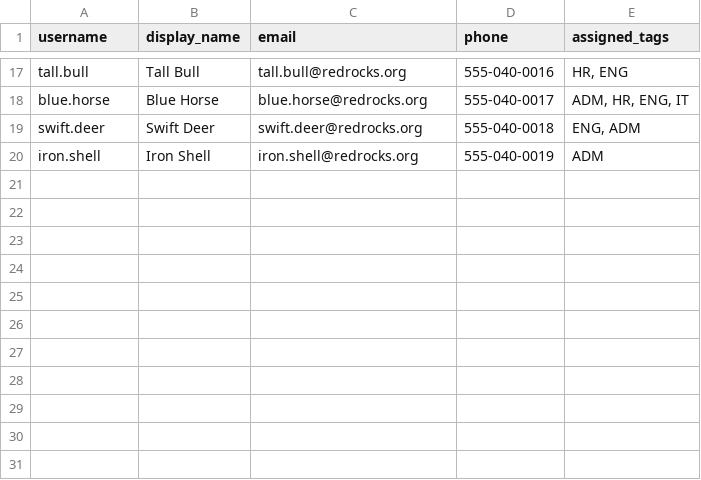
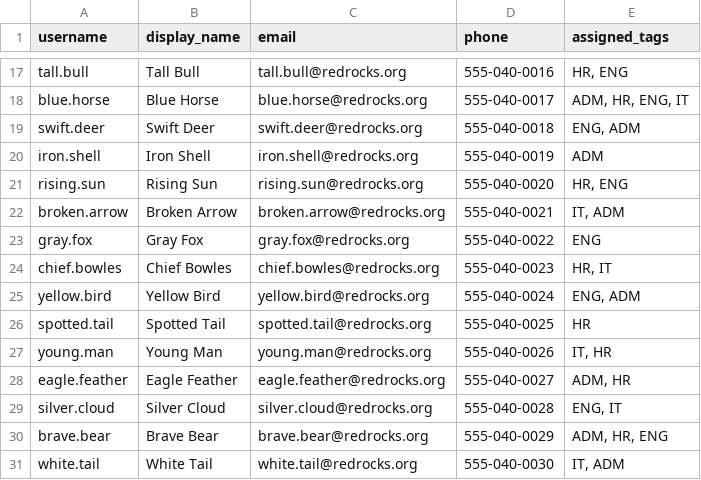
Before and after one commit to JonFRutan/ContactServer, a CSV file: sample.csv, drawn as a sheet; only a part is shown, gaps mark what is left out; the diff names each change by its address in the sheet, - before the commit and + after, or states it on an @@ line.

```diff
--- a/sample.csv
+++ b/sample.csv
+row 21: rising.sun | Rising Sun | rising.sun@redrocks.org | 555-040-0020 | HR, ENG
+row 22: broken.arrow | Broken Arrow | broken.arrow@redrocks.org | 555-040-0021 | IT, ADM
+row 23: gray.fox | Gray Fox | gray.fox@redrocks.org | 555-040-0022 | ENG
+row 24: chief.bowles | Chief Bowles | chief.bowles@redrocks.org | 555-040-0023 | HR, IT
+row 25: yellow.bird | Yellow Bird | yellow.bird@redrocks.org | 555-040-0024 | ENG, ADM
+row 26: spotted.tail | Spotted Tail | spotted.tail@redrocks.org | 555-040-0025 | HR
+row 27: young.man | Young Man | young.man@redrocks.org | 555-040-0026 | IT, HR
+row 28: eagle.feather | Eagle Feather | eagle.feather@redrocks.org | 555-040-0027 | ADM, HR
+row 29: silver.cloud | Silver Cloud | silver.cloud@redrocks.org | 555-040-0028 | ENG, IT
+row 30: brave.bear | Brave Bear | brave.bear@redrocks.org | 555-040-0029 | ADM, HR, ENG
+row 31: white.tail | White Tail | white.tail@redrocks.org | 555-040-0030 | IT, ADM
```
Also changed, not shown: 3 other files.
